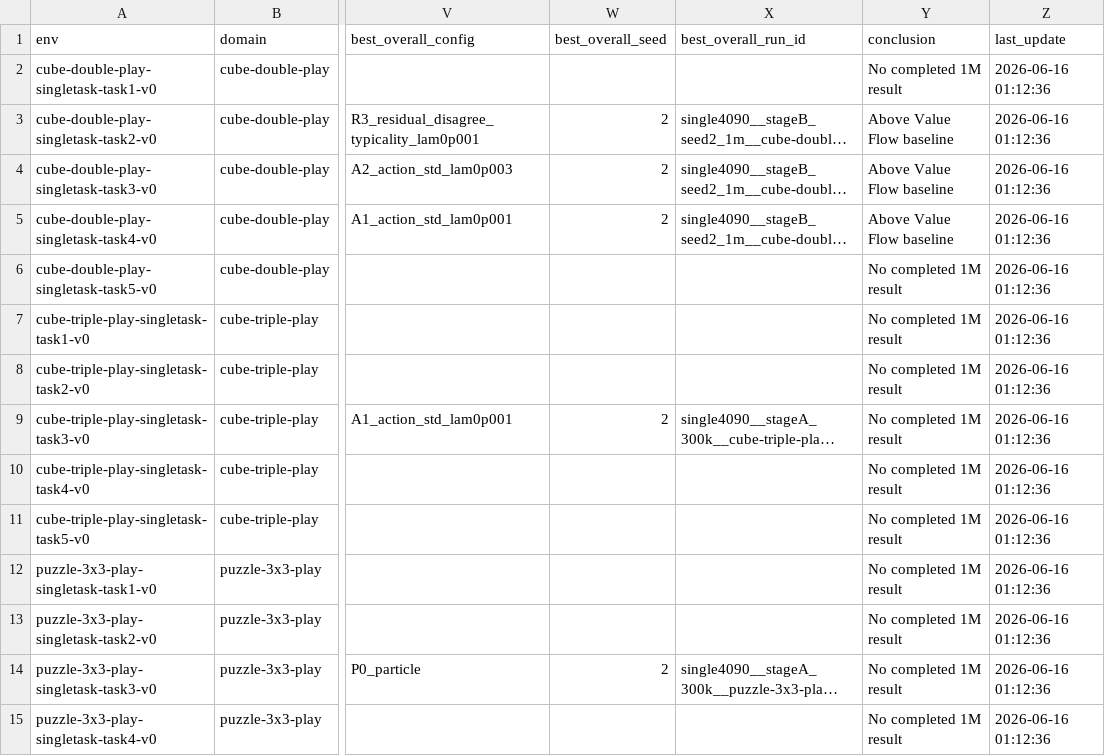
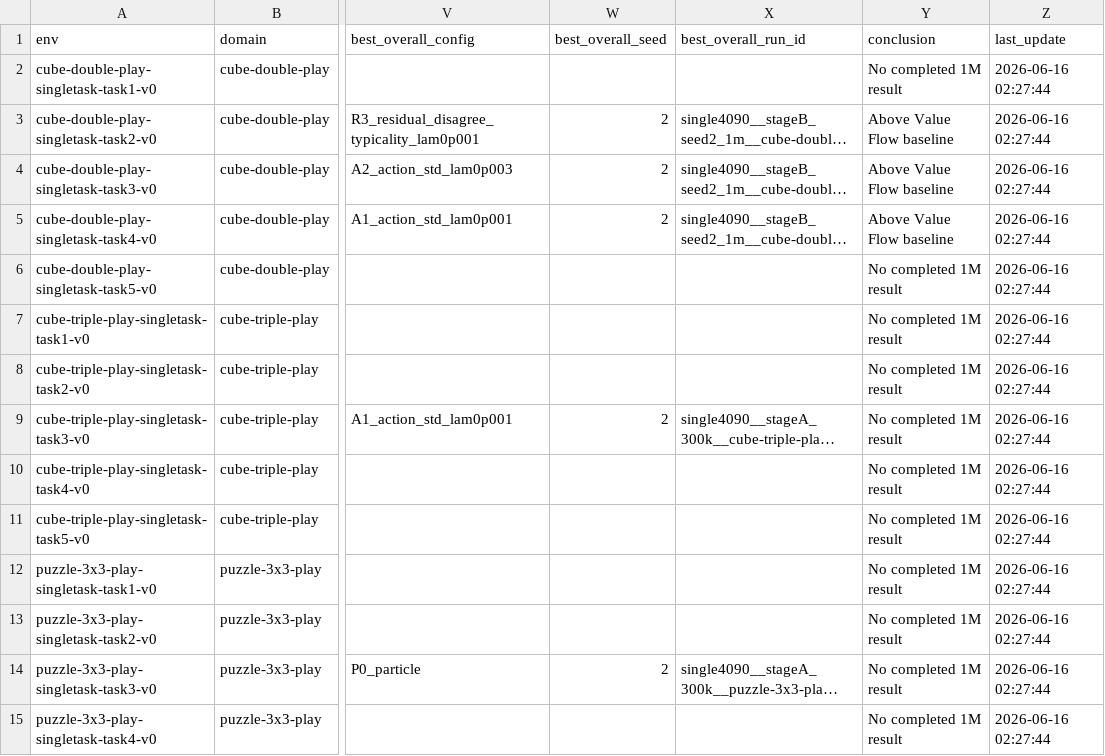
Before and after one commit to lzqw/sb-value-flows, a CSV file: results/task_scoreboard.csv, drawn as a sheet; only a part is shown, gaps mark what is left out; long unchanged cells end in …; the diff covers the shown part only; the diff names each change by its address in the sheet, - before the commit and + after, or states it on an @@ line.

```diff
--- a/results/task_scoreboard.csv
+++ b/results/task_scoreboard.csv
-Z2:Z15 (last_update): 2026-06-16 01:12:36
+Z2:Z15 (last_update): 2026-06-16 02:27:44
```
Also changed, not shown: 47 edited cells elsewhere in this file, results/eval_curves_index.csv, results/experiment_runs.csv, 3 other files.
